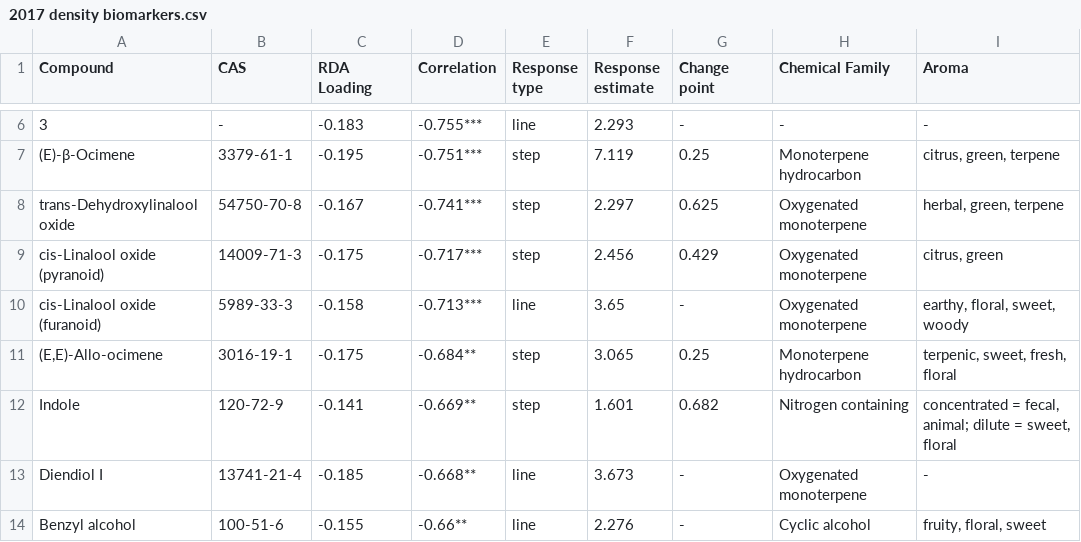
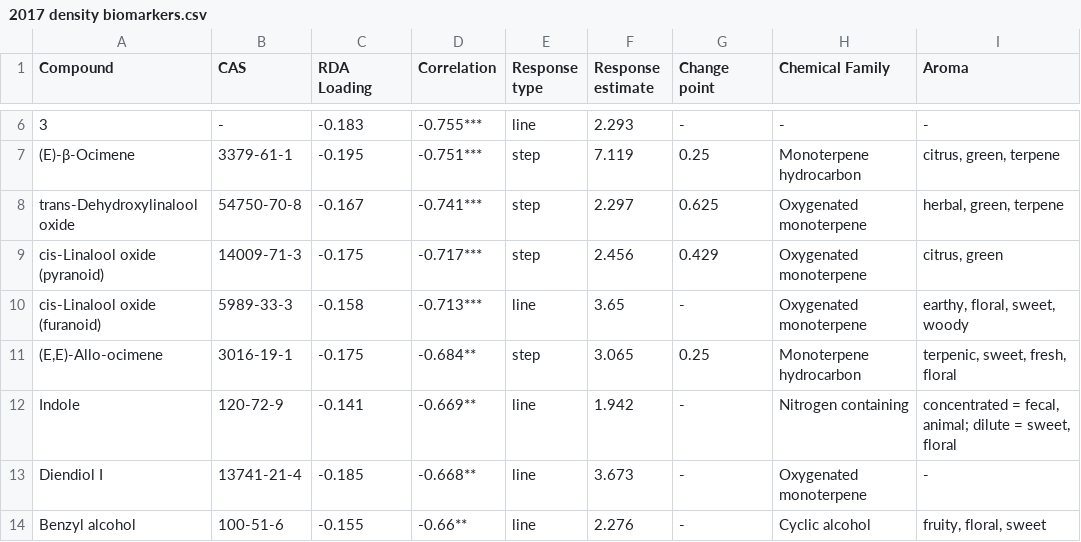
Before and after one commit to Aariq/leafhopper-manipulative, a CSV file: figs/2017 density biomarkers.csv, drawn as a sheet; only a part is shown, gaps mark what is left out.

```diff
--- a/figs/2017 density biomarkers.csv
+++ b/figs/2017 density biomarkers.csv
@@ -11,3 +11,3 @@ cis-Linalool oxide (furanoid),5989-33-3,-0.158,-0.713***,line,3.65,-,Oxygenated
 "(E,E)-Allo-ocimene",3016-19-1,-0.175,-0.684**,step,3.065,0.25,Monoterpene hydrocarbon,"terpenic, sweet, fresh, floral"
-Indole,120-72-9,-0.141,-0.669**,step,1.601,0.682,Nitrogen containing,"concentrated = fecal, animal; dilute = sweet, floral"
+Indole,120-72-9,-0.141,-0.669**,line,1.942,-,Nitrogen containing,"concentrated = fecal, animal; dilute = sweet, floral"
 Diendiol I,13741-21-4,-0.185,-0.668**,line,3.673,-,Oxygenated monoterpene,-
```
Also changed, not shown: figs/2017 damage biomarkers.csv, 2 other files.
